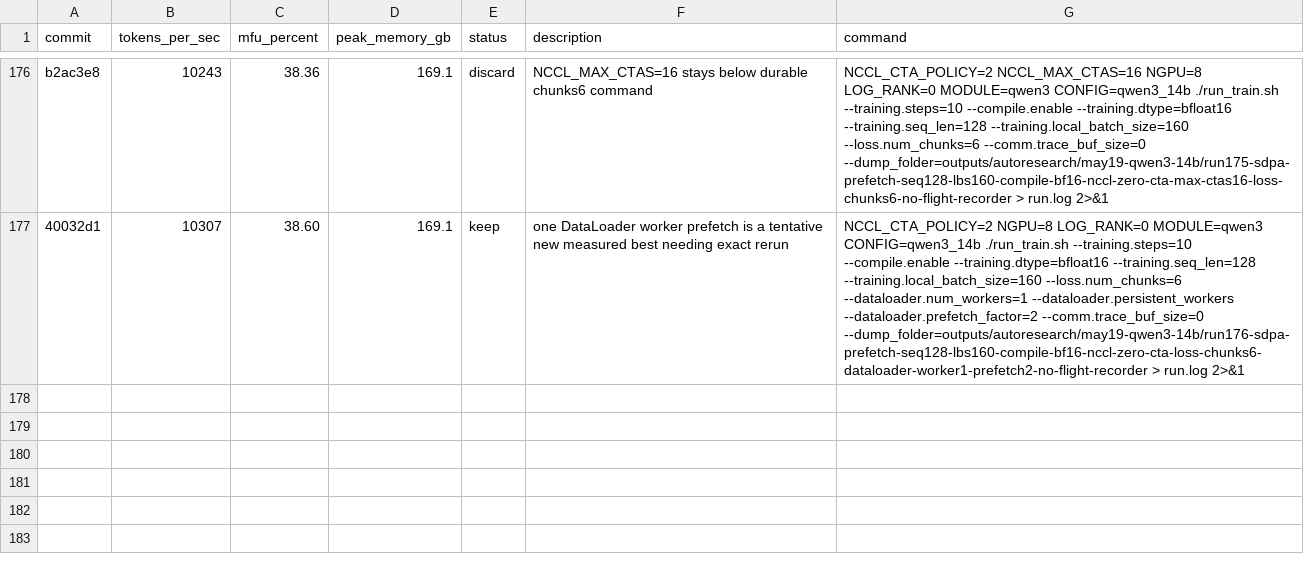
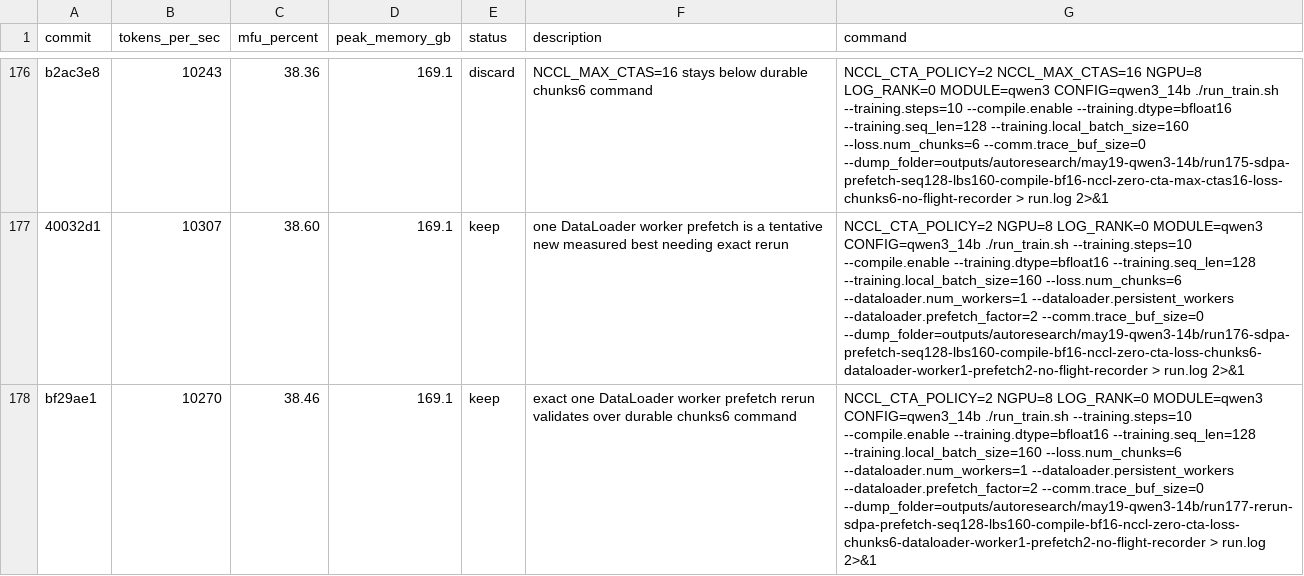
Before and after one commit to pytorch/torchtitan, a TSV file: results.tsv, drawn as a sheet; only a part is shown, gaps mark what is left out; the diff names each change by its address in the sheet, - before the commit and + after, or states it on an @@ line.

Commit message:
Record dataloader worker prefetch rerun

```diff
--- a/results.tsv
+++ b/results.tsv
+row 178: bf29ae1 | 10270 | 38.46 | 169.1 | keep | exact one DataLoader worker prefetch rerun validates over durable chunks6 command | NCCL_CTA_POLICY=2 NGPU=8 LOG_RANK=0 MODULE=qwen3 CONFIG=qwen3_14b ./run_train.sh --training.steps=10 --compile.enable --training.dtype=bfloat16 --training.seq_len=128 --training.local_batch_size=160 --loss.num_chunks=6 --dataloader.num_workers=1 --dataloader.persistent_workers --dataloader.prefetch_factor=2 --comm.trace_buf_size=0 --dump_folder=outputs/autoresearch/may19-qwen3-14b/run177-rerun-sdpa-prefetch-seq128-lbs160-compile-bf16-nccl-zero-cta-loss-chunks6-dataloader-worker1-prefetch2-no-flight-recorder > run.log 2>&1
```
Also changed, not shown: 3 other files.
